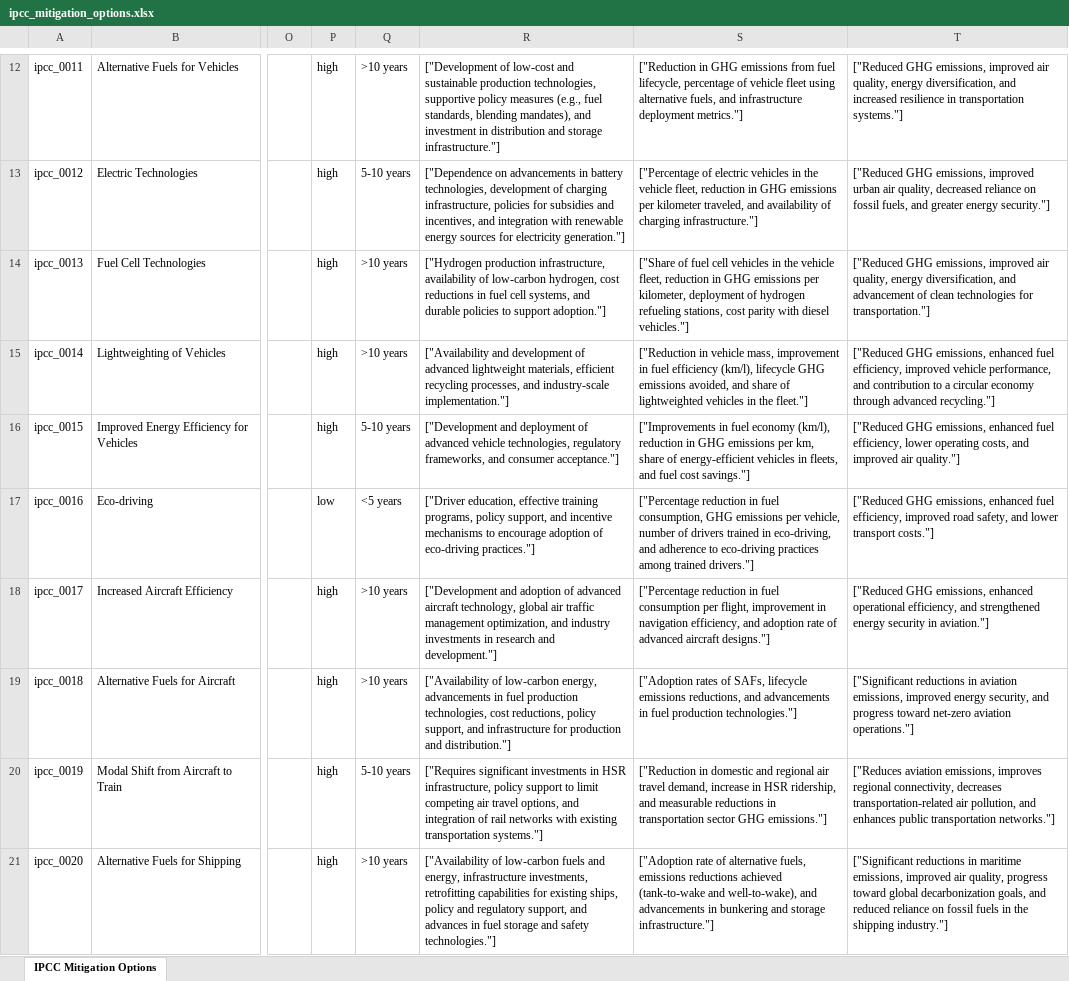
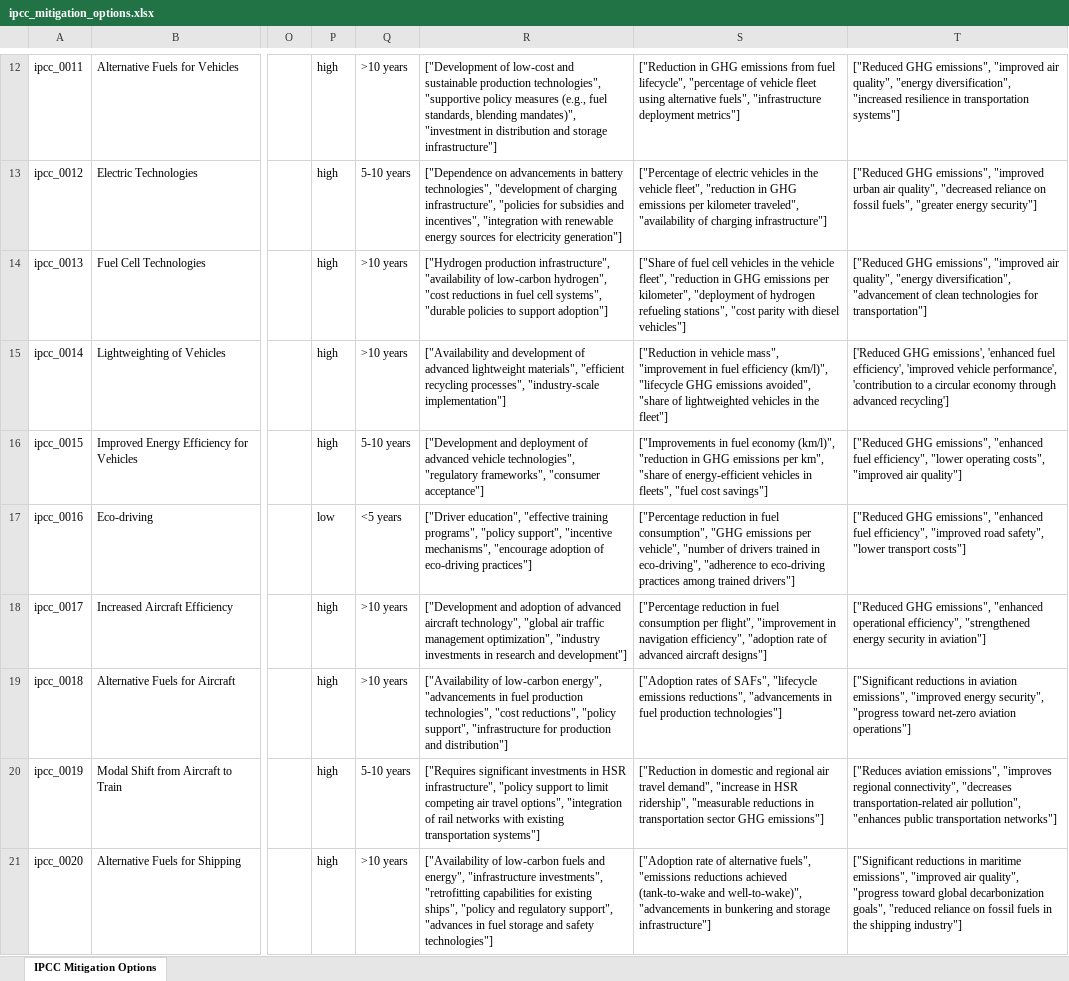
Before and after one commit to Open-Earth-Foundation/CityCatalyst, an Excel workbook: data/climate_actions/ipcc_mitigation_options.xlsx, sheet IPCC Mitigation Options, drawn as a sheet; only a part is shown, gaps mark what is left out; values as stored, in another font and other column widths than the file's, no borders; the diff covers the shown part only; the diff names each change by its address in the sheet, - before the commit and + after, or states it on an @@ line.

```diff
--- a/data/climate_actions/ipcc_mitigation_options.xlsx (sheet IPCC Mitigation Options)
+++ b/data/climate_actions/ipcc_mitigation_options.xlsx (sheet IPCC Mitigation Options)
-R12: …sustainable production technologies, supportive policy measures (e.g., fuel standards, blending mandates), and investment in distribution and storage infrastructure."]
+R12: …sustainable production technologies", "supportive policy measures (e.g., fuel standards, blending mandates)", "investment in distribution and storage infrastructure"]
-S12: …from fuel lifecycle, percentage of vehicle fleet using alternative fuels, and infrastructure deployment metrics."]
+S12: …from fuel lifecycle", "percentage of vehicle fleet using alternative fuels", "infrastructure deployment metrics"]
-T12: ["Reduced GHG emissions, improved air quality, energy diversification, and increased resilience in transportation systems."]
+T12: ["Reduced GHG emissions", "improved air quality", "energy diversification", "increased resilience in transportation systems"]
-R13: …in battery technologies, development of charging infrastructure, policies for subsidies and incentives, and integration with renewable energy sources for electricity generation."]
+R13: …in battery technologies", "development of charging infrastructure", "policies for subsidies and incentives", "integration with renewable energy sources for electricity generation"]
-S13: …the vehicle fleet, reduction in GHG emissions per kilometer traveled, and availability of charging infrastructure."]
+S13: …the vehicle fleet", "reduction in GHG emissions per kilometer traveled", "availability of charging infrastructure"]
-T13: ["Reduced GHG emissions, improved urban air quality, decreased reliance on fossil fuels, and greater energy security."]
+T13: ["Reduced GHG emissions", "improved urban air quality", "decreased reliance on fossil fuels", "greater energy security"]
-R14: ["Hydrogen production infrastructure, availability of low-carbon hydrogen, cost reductions in fuel cell systems, and durable policies to support adoption."]
+R14: ["Hydrogen production infrastructure", "availability of low-carbon hydrogen", "cost reductions in fuel cell systems", "durable policies to support adoption"]
-S14: …the vehicle fleet, reduction in GHG emissions per kilometer, deployment of hydrogen refueling stations, cost parity with diesel vehicles."]
+S14: …the vehicle fleet", "reduction in GHG emissions per kilometer", "deployment of hydrogen refueling stations", "cost parity with diesel vehicles"]
-T14: ["Reduced GHG emissions, improved air quality, energy diversification, and advancement of clean technologies for transportation."]
+T14: ["Reduced GHG emissions", "improved air quality", "energy diversification", "advancement of clean technologies for transportation"]
-R15: …advanced lightweight materials, efficient recycling processes, and industry-scale implementation."]
+R15: …advanced lightweight materials", "efficient recycling processes", "industry-scale implementation"]
-S15: …in vehicle mass, improvement in fuel efficiency (km/l), lifecycle GHG emissions avoided, and share of lightweighted vehicles in the fleet."]
+S15: …in vehicle mass", "improvement in fuel efficiency (km/l)", "lifecycle GHG emissions avoided", "share of lightweighted vehicles in the fleet"]
-T15: ["Reduced GHG emissions, enhanced fuel efficiency, improved vehicle performance, and contribution to a circular economy through advanced recycling."]
+T15: ['Reduced GHG emissions', 'enhanced fuel efficiency', 'improved vehicle performance', 'contribution to a circular economy through advanced recycling']
-R16: …advanced vehicle technologies, regulatory frameworks, and consumer acceptance."]
+R16: …advanced vehicle technologies", "regulatory frameworks", "consumer acceptance"]
-S16: …fuel economy (km/l), reduction in GHG emissions per km, share of energy-efficient vehicles in fleets, and fuel cost savings."]
+S16: …fuel economy (km/l)", "reduction in GHG emissions per km", "share of energy-efficient vehicles in fleets", "fuel cost savings"]
-T16: ["Reduced GHG emissions, enhanced fuel efficiency, lower operating costs, and improved air quality."]
+T16: ["Reduced GHG emissions", "enhanced fuel efficiency", "lower operating costs", "improved air quality"]
-R17: ["Driver education, effective training programs, policy support, and incentive mechanisms to encourage adoption of eco-driving practices."]
+R17: ["Driver education", "effective training programs", "policy support", "incentive mechanisms", "encourage adoption of eco-driving practices"]
-S17: …in fuel consumption, GHG emissions per vehicle, number of drivers trained in eco-driving, and adherence to eco-driving practices among trained drivers."]
+S17: …in fuel consumption", "GHG emissions per vehicle", "number of drivers trained in eco-driving", "adherence to eco-driving practices among trained drivers"]
-T17: ["Reduced GHG emissions, enhanced fuel efficiency, improved road safety, and lower transport costs."]
+T17: ["Reduced GHG emissions", "enhanced fuel efficiency", "improved road safety", "lower transport costs"]
-R18: …advanced aircraft technology, global air traffic management optimization, and industry investments in research and development."]
+R18: …advanced aircraft technology", "global air traffic management optimization", "industry investments in research and development"]
-S18: …consumption per flight, improvement in navigation efficiency, and adoption rate of advanced aircraft designs."]
+S18: …consumption per flight", "improvement in navigation efficiency", "adoption rate of advanced aircraft designs"]
-T18: ["Reduced GHG emissions, enhanced operational efficiency, and strengthened energy security in aviation."]
+T18: ["Reduced GHG emissions", "enhanced operational efficiency", "strengthened energy security in aviation"]
-R19: …of low-carbon energy, advancements in fuel production technologies, cost reductions, policy support, and infrastructure for production and distribution."]
+R19: …of low-carbon energy", "advancements in fuel production technologies", "cost reductions", "policy support", "infrastructure for production and distribution"]
-S19: …rates of SAFs, lifecycle emissions reductions, and advancements in fuel production technologies."]
+S19: …rates of SAFs", "lifecycle emissions reductions", "advancements in fuel production technologies"]
-T19: …in aviation emissions, improved energy security, and progress toward net-zero aviation operations."]
+T19: …in aviation emissions", "improved energy security", "progress toward net-zero aviation operations"]
-R20: …in HSR infrastructure, policy support to limit competing air travel options, and integration of rail networks with existing transportation systems."]
+R20: …in HSR infrastructure", "policy support to limit competing air travel options", "integration of rail networks with existing transportation systems"]
-S20: …air travel demand, increase in HSR ridership, and measurable reductions in transportation sector GHG emissions."]
+S20: …air travel demand", "increase in HSR ridership", "measurable reductions in transportation sector GHG emissions"]
-T20: ["Reduces aviation emissions, improves regional connectivity, decreases transportation-related air pollution, and enhances public transportation networks."]
+T20: ["Reduces aviation emissions", "improves regional connectivity", "decreases transportation-related air pollution", "enhances public transportation networks"]
-R21: …fuels and energy, infrastructure investments, retrofitting capabilities for existing ships, policy and regulatory support, and advances in fuel storage and safety technologies."]
+R21: …fuels and energy", "infrastructure investments", "retrofitting capabilities for existing ships", "policy and regulatory support", "advances in fuel storage and safety technologies"]
-S21: …of alternative fuels, emissions reductions achieved (tank-to-wake and well-to-wake), and advancements in bunkering and storage infrastructure."]
+S21: …of alternative fuels", "emissions reductions achieved (tank-to-wake and well-to-wake)", "advancements in bunkering and storage infrastructure"]
-T21: …in maritime emissions, improved air quality, progress toward global decarbonization goals, and reduced reliance on fossil fuels in the shipping industry."]
+T21: …in maritime emissions", "improved air quality", "progress toward global decarbonization goals", "reduced reliance on fossil fuels in the shipping industry"]
```
Also changed, not shown: 210 edited cells elsewhere in this sheet, scripts/script_outputs/combined.xlsx, 3 other files.
